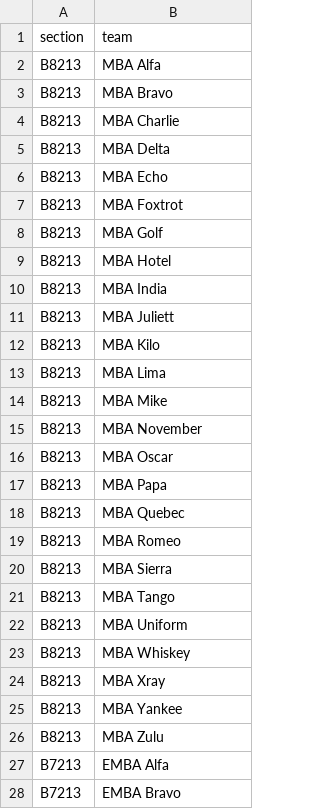
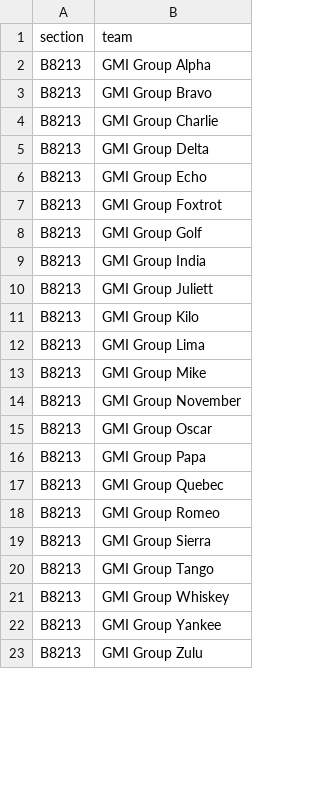
Before and after one commit to robertswigert/trade_memo_app, a CSV file: data/team_roster.csv, drawn as a sheet; only a part is shown; the diff covers the shown part only.

Commit message:
Add files via upload
Current team codes

```diff
--- a/data/team_roster.csv
+++ b/data/team_roster.csv
@@ -1,28 +1,23 @@
 section,team
-B8213,MBA Alfa
-B8213,MBA Bravo
-B8213,MBA Charlie
-B8213,MBA Delta
-B8213,MBA Echo
-B8213,MBA Foxtrot
-B8213,MBA Golf
-B8213,MBA Hotel
-B8213,MBA India
-B8213,MBA Juliett
-B8213,MBA Kilo
-B8213,MBA Lima
-B8213,MBA Mike
-B8213,MBA November
-B8213,MBA Oscar
-B8213,MBA Papa
-B8213,MBA Quebec
-B8213,MBA Romeo
-B8213,MBA Sierra
-B8213,MBA Tango
-B8213,MBA Uniform
-B8213,MBA Whiskey
-B8213,MBA Xray
-B8213,MBA Yankee
-B8213,MBA Zulu
-B7213,EMBA Alfa
-B7213,EMBA Bravo
+B8213,GMI Group Alpha
+B8213,GMI Group Bravo
+B8213,GMI Group Charlie
+B8213,GMI Group Delta
+B8213,GMI Group Echo
+B8213,GMI Group Foxtrot
+B8213,GMI Group Golf
+B8213,GMI Group India
+B8213,GMI Group Juliett
+B8213,GMI Group Kilo
+B8213,GMI Group Lima
+B8213,GMI Group Mike
+B8213,GMI Group November
+B8213,GMI Group Oscar
+B8213,GMI Group Papa
+B8213,GMI Group Quebec
+B8213,GMI Group Romeo
+B8213,GMI Group Sierra
+B8213,GMI Group Tango
+B8213,GMI Group Whiskey
+B8213,GMI Group Yankee
+B8213,GMI Group Zulu
```
Also changed, not shown: 17 added rows and 12 removed rows elsewhere in this file.
